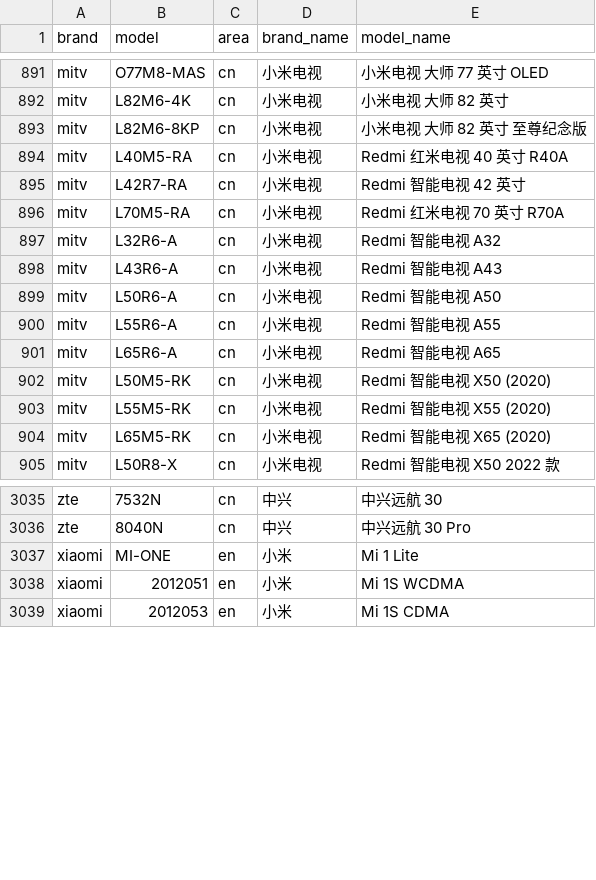
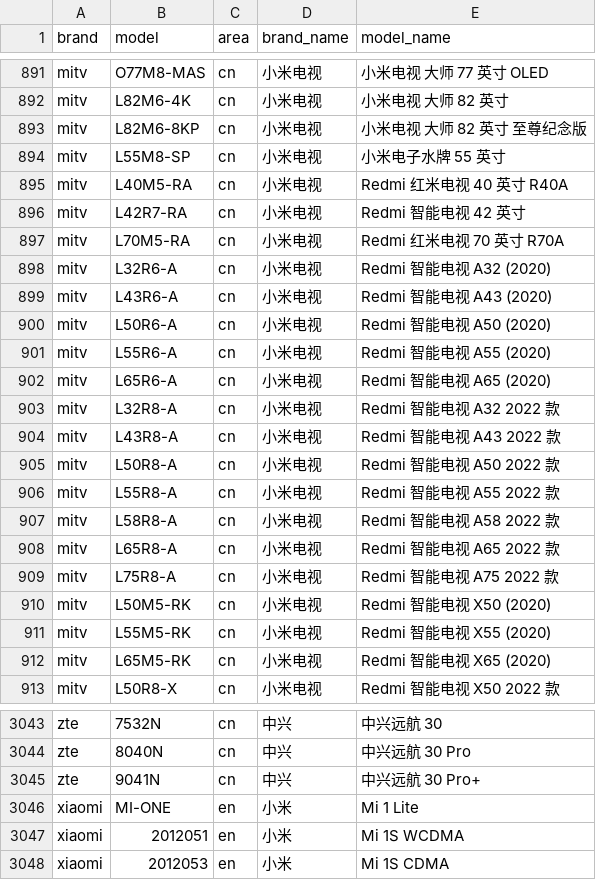
Before and after one commit to zhyi828/mobilemodels, a CSV file: brand_model.csv, drawn as a sheet; only a part is shown, gaps mark what is left out.

Commit message:
Sync with MobileModels 9a623521cdb7acf87d836d7dd7729020a1ab4196

```diff
--- a/brand_model.csv
+++ b/brand_model.csv
@@ -893,2 +893,3 @@ mitv,L82M6-4K,cn,小米电视, 小米电视 大师 82 英寸
 mitv,L82M6-8KP,cn,小米电视, 小米电视 大师 82 英寸 至尊纪念版
+mitv,L55M8-SP,cn,小米电视, 小米电子水牌 55 英寸
 mitv,L40M5-RA,cn,小米电视, Redmi 红米电视 40 英寸 R40A
@@ -896,7 +897,14 @@ mitv,L42R7-RA,cn,小米电视, Redmi 智能电视 42 英寸
 mitv,L70M5-RA,cn,小米电视, Redmi 红米电视 70 英寸 R70A
-mitv,L32R6-A,cn,小米电视, Redmi 智能电视 A32
-mitv,L43R6-A,cn,小米电视, Redmi 智能电视 A43
-mitv,L50R6-A,cn,小米电视, Redmi 智能电视 A50
-mitv,L55R6-A,cn,小米电视, Redmi 智能电视 A55
-mitv,L65R6-A,cn,小米电视, Redmi 智能电视 A65
+mitv,L32R6-A,cn,小米电视, Redmi 智能电视 A32 (2020)
+mitv,L43R6-A,cn,小米电视, Redmi 智能电视 A43 (2020)
+mitv,L50R6-A,cn,小米电视, Redmi 智能电视 A50 (2020)
+mitv,L55R6-A,cn,小米电视, Redmi 智能电视 A55 (2020)
+mitv,L65R6-A,cn,小米电视, Redmi 智能电视 A65 (2020)
+mitv,L32R8-A,cn,小米电视, Redmi 智能电视 A32 2022 款
+mitv,L43R8-A,cn,小米电视, Redmi 智能电视 A43 2022 款
+mitv,L50R8-A,cn,小米电视, Redmi 智能电视 A50 2022 款
+mitv,L55R8-A,cn,小米电视, Redmi 智能电视 A55 2022 款
+mitv,L58R8-A,cn,小米电视, Redmi 智能电视 A58 2022 款
+mitv,L65R8-A,cn,小米电视, Redmi 智能电视 A65 2022 款
+mitv,L75R8-A,cn,小米电视, Redmi 智能电视 A75 2022 款
 mitv,L50M5-RK,cn,小米电视, Redmi 智能电视 X50 (2020)
@@ -3036,2 +3044,3 @@ zte,7532N,cn,中兴, 中兴远航 30
 zte,8040N,cn,中兴, 中兴远航 30 Pro
+zte,9041N,cn,中兴, 中兴远航 30 Pro+
 xiaomi,MI-ONE,en,小米, Mi 1 Lite
```
Also changed, not shown: 1 other file.
